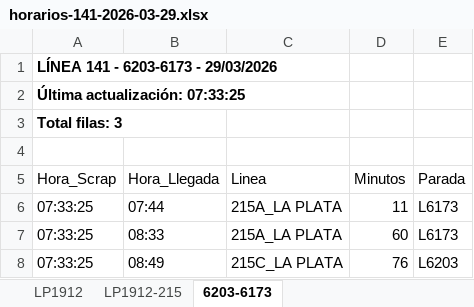
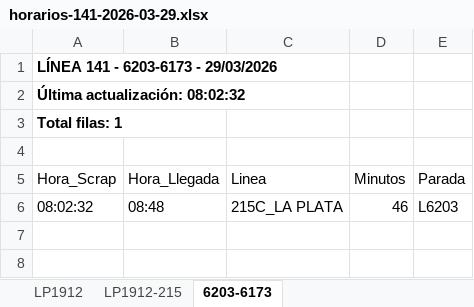
Before and after one commit to palomac00/recolector-cuadradoapp, an Excel workbook: data/horarios-141-2026-03-29.xlsx, sheet 6203-6173, drawn as a sheet; values as stored, in another font and other column widths than the file's, no borders; removed rows and columns are numbered as before the commit, all else as after; the diff names each change by its address in the sheet, - before the commit and + after, or states it on an @@ line.

```diff
--- a/data/horarios-141-2026-03-29.xlsx (sheet 6203-6173)
+++ b/data/horarios-141-2026-03-29.xlsx (sheet 6203-6173)
-A2 (Hora_Scrap): Última actualización: 07:33:25
+A2 (Hora_Scrap): Última actualización: 08:02:32
-A3 (Hora_Scrap): Total filas: 3
+A3 (Hora_Scrap): Total filas: 1
-row 6: 07:33:25 | 07:44 | 215A_LA PLATA | 11 | L6173
-row 7: 07:33:25 | 08:33 | 215A_LA PLATA | 60 | L6173
-A6 (Hora_Scrap): 07:33:25
+A6 (Hora_Scrap): 08:02:32
-B6 (Hora_Llegada): 08:49
+B6 (Hora_Llegada): 08:48
-D6 (Minutos): 76
+D6 (Minutos): 46
```
Also changed, not shown: sheet LP1912, sheet LP1912-215.
